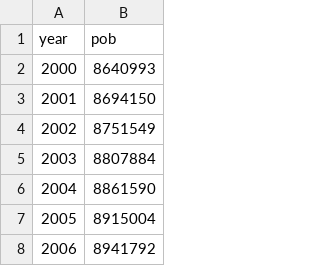
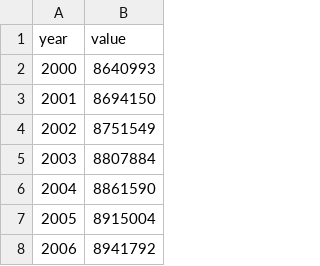
Before and after one commit to claudiodanielpc/pgot, a CSV file: proypobcdmx.csv, drawn as a sheet; only a part is shown.

Commit message:
Add files via upload

```diff
--- a/proypobcdmx.csv
+++ b/proypobcdmx.csv
@@ -1,2 +1,2 @@
-year,pob
+year,value
 2000,8640993
```
